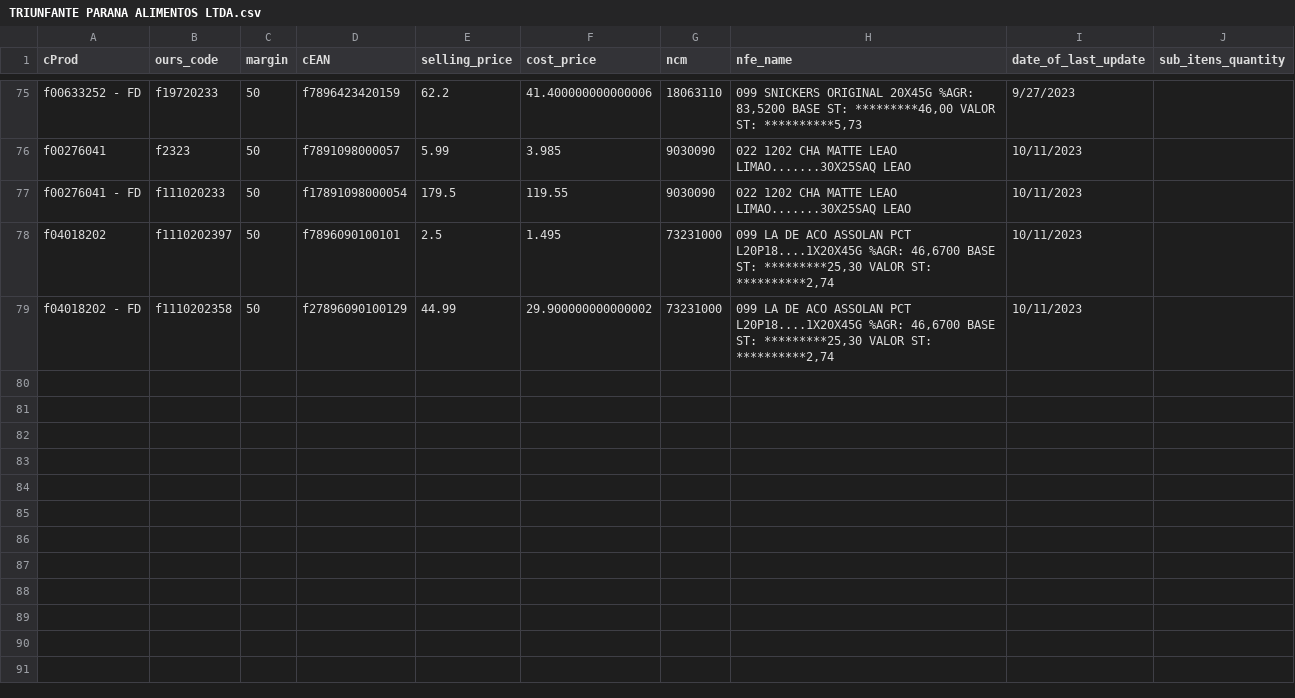
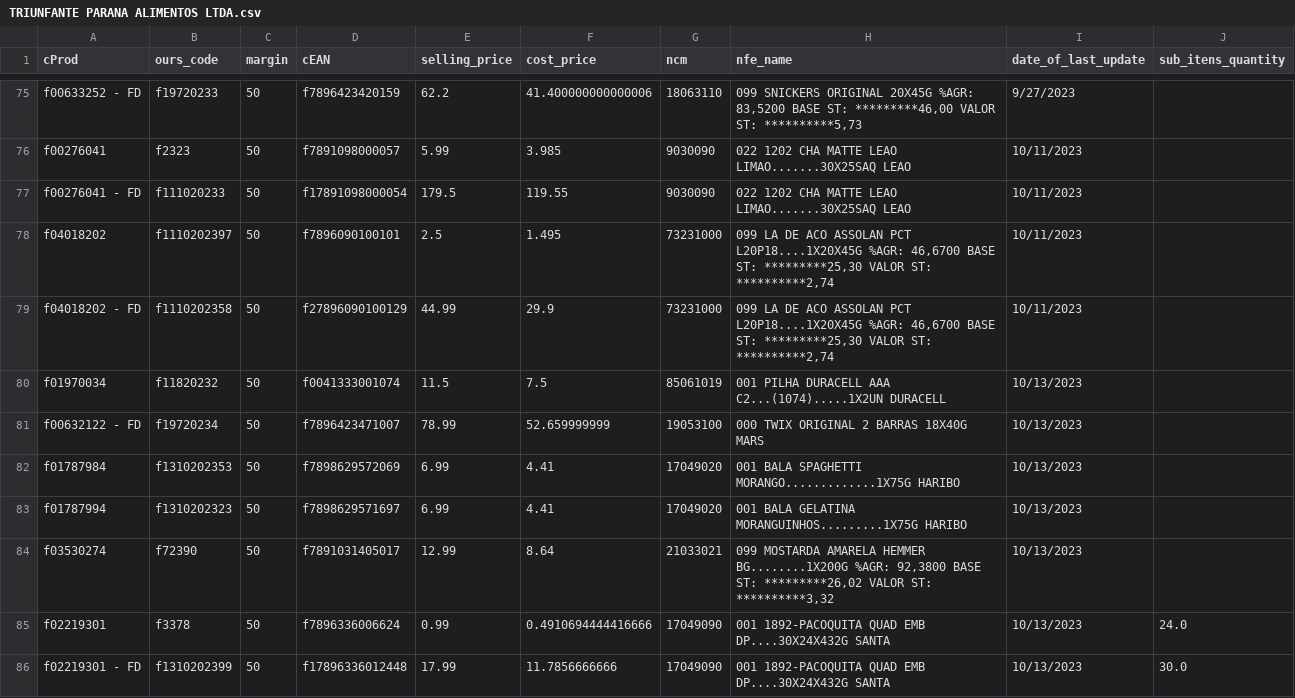
Before and after one commit to I3run01/bot-update-price-python, a CSV file: database/TRIUNFANTE PARANA ALIMENTOS LTDA.csv, drawn as a sheet; only a part is shown, gaps mark what is left out.

Commit message:
new prods

```diff
--- a/database/TRIUNFANTE PARANA ALIMENTOS LTDA.csv
+++ b/database/TRIUNFANTE PARANA ALIMENTOS LTDA.csv
@@ -78,2 +78,9 @@ f00276041 - FD,f111020233,50,f17891098000054,179.5,119.55,9030090,022 1202 CHA M
 f04018202,f1110202397,50,f7896090100101,2.5,1.495,73231000,"099 LA DE ACO ASSOLAN PCT L20P18....1X20X45G %AGR:  46,6700 BASE ST: *********25,30 VALOR ST: **********2,74",10/11/2023,
-f04018202 - FD,f1110202358,50,f27896090100129,44.99,29.900000000000002,73231000,"099 LA DE ACO ASSOLAN PCT L20P18....1X20X45G %AGR:  46,6700 BASE ST: *********25,30 VALOR ST: **********2,74",10/11/2023,
+f04018202 - FD,f1110202358,50,f27896090100129,44.99,29.9,73231000,"099 LA DE ACO ASSOLAN PCT L20P18....1X20X45G %AGR:  46,6700 BASE ST: *********25,30 VALOR ST: **********2,74",10/11/2023,
+f01970034,f11820232,50,f0041333001074,11.5,7.5,85061019,001 PILHA DURACELL AAA C2...(1074).....1X2UN DURACELL,10/13/2023,
+f00632122 - FD,f19720234,50,f7896423471007,78.99,52.659999999,19053100,000 TWIX ORIGINAL 2 BARRAS 18X40G            MARS,10/13/2023,
+f01787984,f1310202353,50,f7898629572069,6.99,4.41,17049020,001 BALA SPAGHETTI MORANGO.............1X75G HARIBO,10/13/2023,
+f01787994,f1310202323,50,f7898629571697,6.99,4.41,17049020,001 BALA GELATINA MORANGUINHOS.........1X75G HARIBO,10/13/2023,
+f03530274,f72390,50,f7891031405017,12.99,8.64,21033021,"099 MOSTARDA AMARELA HEMMER BG........1X200G %AGR:  92,3800 BASE ST: *********26,02 VALOR ST: **********3,32",10/13/2023,
+f02219301,f3378,50,f7896336006624,0.99,0.4910694444416666,17049090,001 1892-PACOQUITA QUAD EMB DP....30X24X432G SANTA,10/13/2023,24.0
+f02219301 - FD,f1310202399,50,f17896336012448,17.99,11.7856666666,17049090,001 1892-PACOQUITA QUAD EMB DP....30X24X432G SANTA,10/13/2023,30.0
```
Also changed, not shown: 2 other files.
